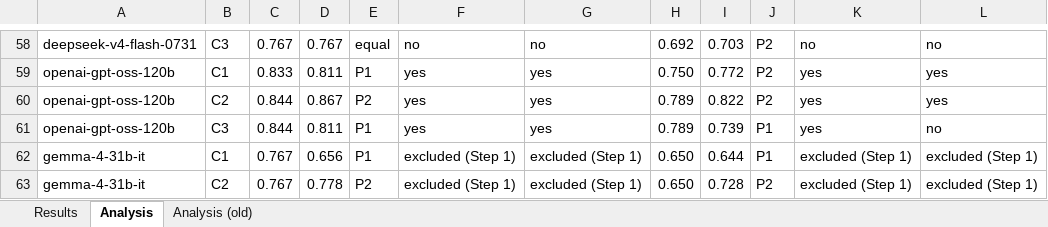
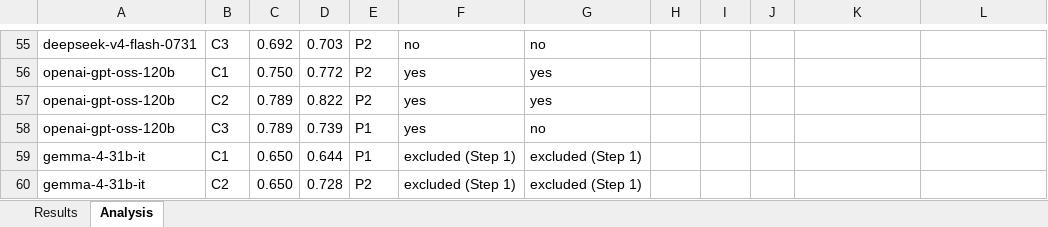
Before and after one commit to mgobsch/contrastive-explanations-llm-smart-environments, an Excel workbook: results/selection/2_faithfulness_scores.xlsx, sheet Analysis, drawn as a sheet; only a part is shown, gaps mark what is left out; values as stored, in another font and other column widths than the file's, no cell formats; conditional formats not drawn; addresses are those after the commit; the diff covers the shown part only; the diff names each change by its address in the sheet, - before the commit and + after, or states it on an @@ line.

```diff
--- a/results/selection/2_faithfulness_scores.xlsx (sheet Analysis)
+++ b/results/selection/2_faithfulness_scores.xlsx (sheet Analysis)
-sheet tab: Analysis (old)
-C55: 0.767
+C55: 0.692
-D55: 0.767
+D55: 0.703
-E55: equal
+E55: P2
-H55: 0.692
+H55: (empty)
-I55: 0.703
+I55: (empty)
-J55:J57: P2
+J55:J57: (empty)
-K55: no
+K55: (empty)
-L55: no
+L55: (empty)
-C56: 0.833
+C56: 0.750
-D56: 0.811
+D56: 0.772
-E56: P1
+E56: P2
-H56: 0.750
+H56: (empty)
-I56: 0.772
+I56: (empty)
-K56:K58: yes
+K56:K58: (empty)
-L56:L57: yes
+L56:L57: (empty)
-C57:C58: 0.844
+C57:C58: 0.789
-D57: 0.867
+D57: 0.822
-H57:H58: 0.789
+H57:H58: (empty)
-I57: 0.822
+I57: (empty)
-D58: 0.811
+D58: 0.739
-G58: yes
+G58: no
-I58: 0.739
+I58: (empty)
-J58:J59: P1
+J58:J59: (empty)
-L58: no
+L58: (empty)
-C59:C60: 0.767
+C59:C60: 0.650
-D59: 0.656
+D59: 0.644
-H59:H60: 0.650
+H59:H60: (empty)
-I59: 0.644
+I59: (empty)
-K59:K60: excluded (Step 1)
+K59:K60: (empty)
-L59:L60: excluded (Step 1)
+L59:L60: (empty)
-D60: 0.778
+D60: 0.728
-I60: 0.728
+I60: (empty)
-J60: P2
+J60: (empty)
```
Also changed, not shown: 15 added rows, 18 removed rows and 78 edited cells elsewhere in this sheet, sheet Results, cell formats, formulas that keep their value, hidden cells, results/selection/3_quality_ratings.xlsx, 3 other files.
